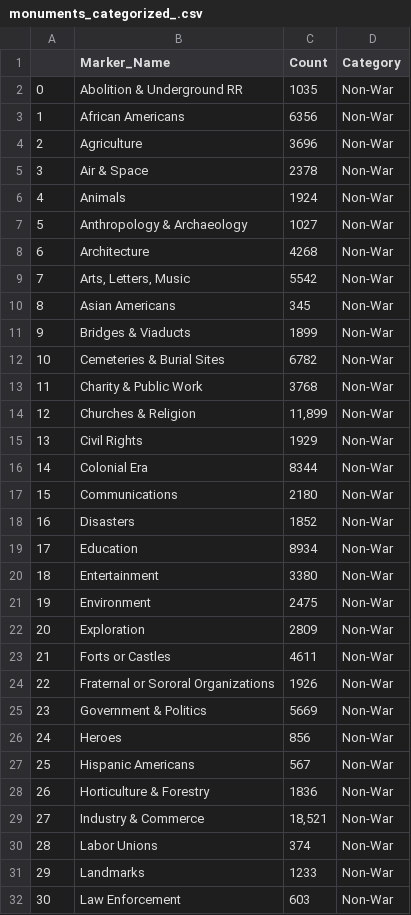
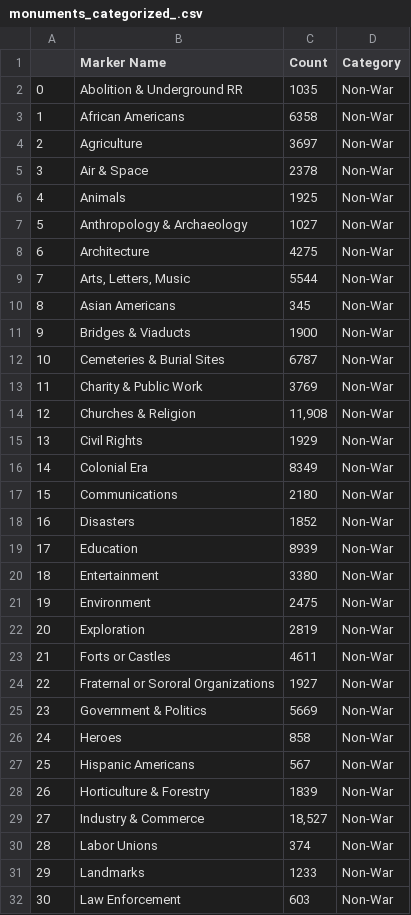
Before and after one commit to tmkezer/Civil_War_Project, a CSV file: Cris/Saved Output/monuments_categorized_.csv (was Cris/New folder/monuments_categorized_.csv), drawn as a sheet; only a part is shown; the diff covers the shown part only.

```diff
--- a/Cris/New folder/monuments_categorized_.csv
+++ b/Cris/Saved Output/monuments_categorized_.csv
@@ -1,30 +1,30 @@
-,Marker_Name,Count,Category
+,Marker Name,Count,Category
 0,Abolition & Underground RR ,1035,Non-War
-1,African Americans ,6356,Non-War
-2,Agriculture ,3696,Non-War
+1,African Americans ,6358,Non-War
+2,Agriculture ,3697,Non-War
 3,Air & Space ,2378,Non-War
-4,Animals ,1924,Non-War
+4,Animals ,1925,Non-War
 5,Anthropology & Archaeology ,1027,Non-War
-6,Architecture ,4268,Non-War
-7,"Arts, Letters, Music ",5542,Non-War
+6,Architecture ,4275,Non-War
+7,"Arts, Letters, Music ",5544,Non-War
 8,Asian Americans ,345,Non-War
-9,Bridges & Viaducts ,1899,Non-War
-10,Cemeteries & Burial Sites ,6782,Non-War
-11,Charity & Public Work ,3768,Non-War
-12,Churches & Religion ,"11,899",Non-War
+9,Bridges & Viaducts ,1900,Non-War
+10,Cemeteries & Burial Sites ,6787,Non-War
+11,Charity & Public Work ,3769,Non-War
+12,Churches & Religion ,"11,908",Non-War
 13,Civil Rights ,1929,Non-War
-14,Colonial Era ,8344,Non-War
+14,Colonial Era ,8349,Non-War
 15,Communications ,2180,Non-War
 16,Disasters ,1852,Non-War
-17,Education ,8934,Non-War
+17,Education ,8939,Non-War
 18,Entertainment ,3380,Non-War
 19,Environment ,2475,Non-War
-20,Exploration ,2809,Non-War
+20,Exploration ,2819,Non-War
 21,Forts or Castles ,4611,Non-War
-22,Fraternal or Sororal Organizations ,1926,Non-War
+22,Fraternal or Sororal Organizations ,1927,Non-War
 23,Government & Politics ,5669,Non-War
-24,Heroes ,856,Non-War
+24,Heroes ,858,Non-War
 25,Hispanic Americans ,567,Non-War
-26,Horticulture & Forestry ,1836,Non-War
-27,Industry & Commerce ,"18,521",Non-War
+26,Horticulture & Forestry ,1839,Non-War
+27,Industry & Commerce ,"18,527",Non-War
 28,Labor Unions ,374,Non-War
```
Also changed, not shown: 14 edited cells elsewhere in this file, 9 other files.
